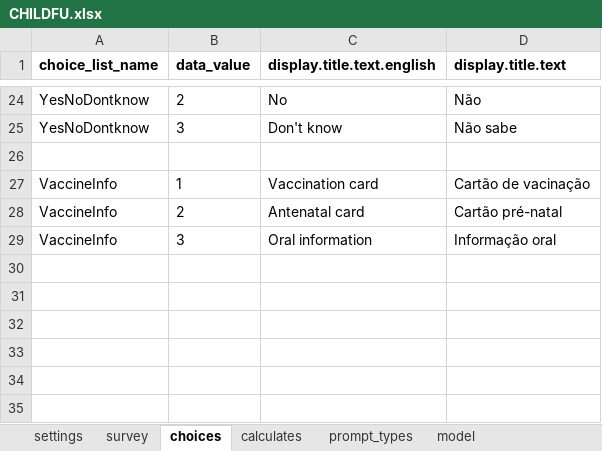
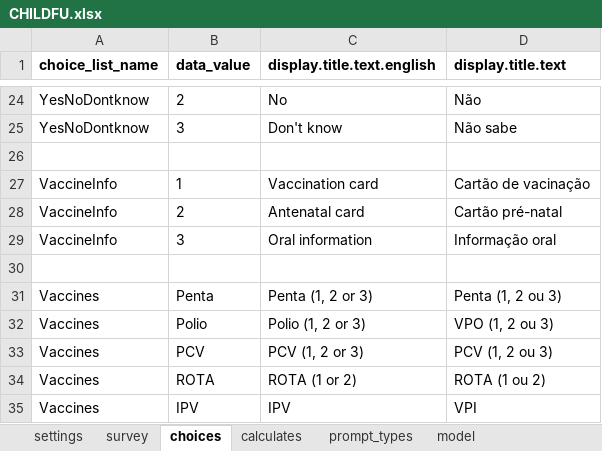
Before and after one commit to BandimHealthProject/Equipa, an Excel workbook: app/config/tables/CHILDREN/Forms/CHILDFU/CHILDFU.xlsx, sheet choices, drawn as a sheet; only a part is shown, gaps mark what is left out; values as stored, in another font and other column widths than the file's, no borders; the diff names each change by its address in the sheet, - before the commit and + after, or states it on an @@ line.

```diff
--- a/app/config/tables/CHILDREN/Forms/CHILDFU/CHILDFU.xlsx (sheet choices)
+++ b/app/config/tables/CHILDREN/Forms/CHILDFU/CHILDFU.xlsx (sheet choices)
+row 30: (empty)
+row 31: Vaccines | Penta | Penta (1, 2 or 3) | Penta (1, 2 ou 3)
+row 32: Vaccines | Polio | Polio (1, 2 or 3) | VPO (1, 2 ou 3)
+row 33: Vaccines | PCV | PCV (1, 2 or 3) | PCV (1, 2 ou 3)
+row 34: Vaccines | ROTA | ROTA (1 or 2) | ROTA (1 ou 2)
+row 35: Vaccines | IPV | IPV | VPI
```
Also changed, not shown: sheet survey, sheet model, app/config/tables/CHILDREN/Forms/CHILDREN/CHILDREN.xlsx, app/config/tables/PREGNANCIES/Forms/PREGNANCIES/PREGNANCIES.xlsx, 11 other files.
